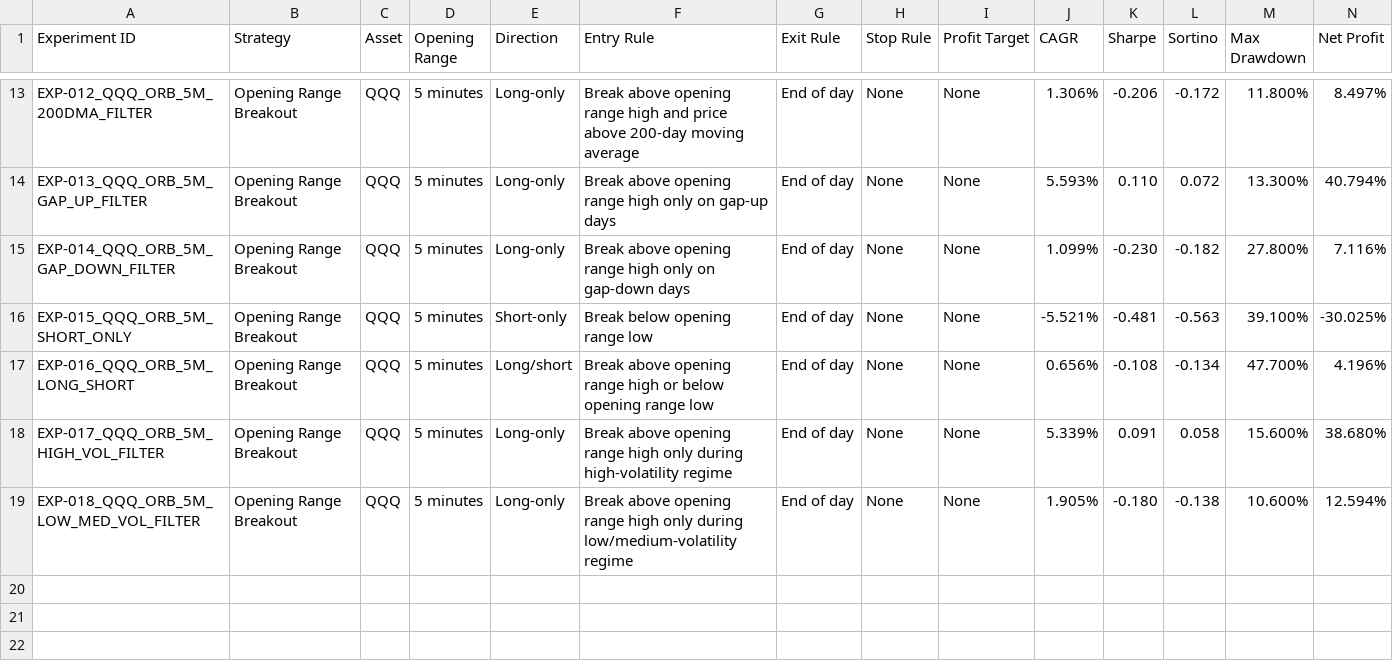
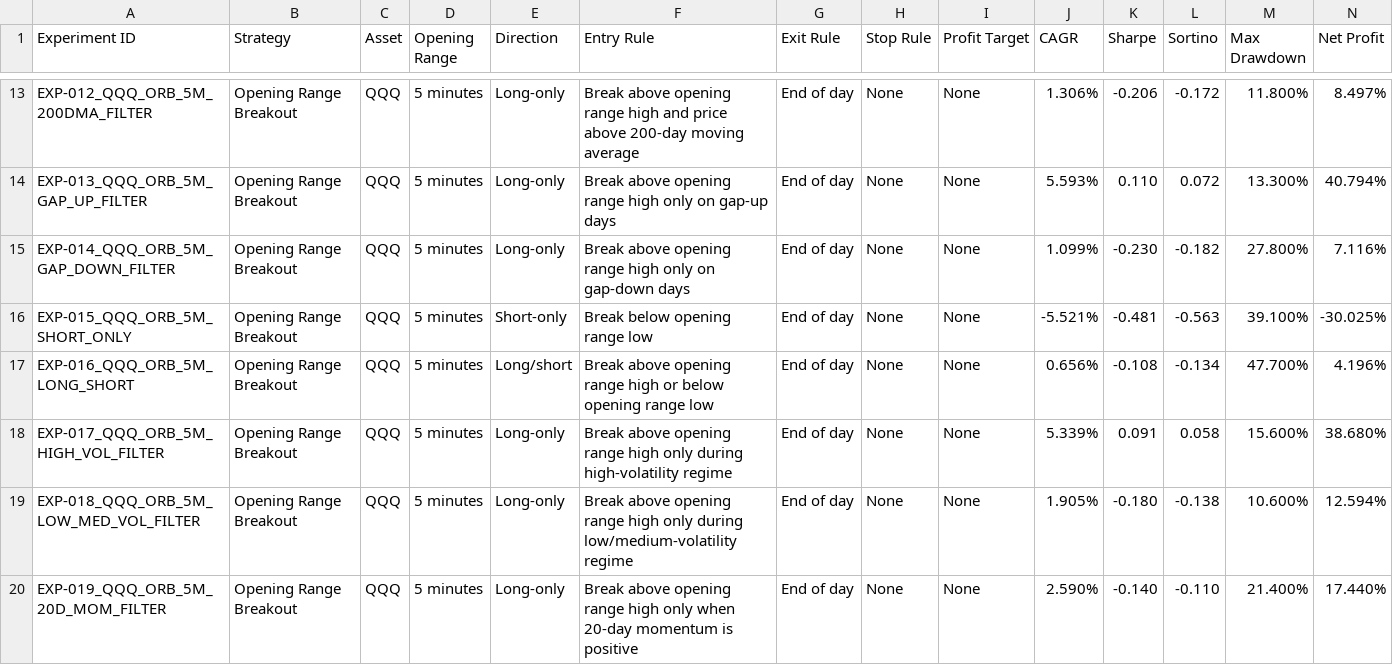
Before and after one commit to awesomesauce655/orb-robustness-study, a CSV file: results:/experiment_log.csv, drawn as a sheet; only a part is shown, gaps mark what is left out; rows hold the shown columns only; the diff names each change by its address in the sheet, - before the commit and + after, or states it on an @@ line.

Commit message:
Add ORB short-term momentum filter result
Document 20-day momentum confirmation test and updated research direction.

```diff
--- a/results:/experiment_log.csv
+++ b/results:/experiment_log.csv
+row 20: EXP-019_QQQ_ORB_5M_20D_MOM_FILTER | Opening Range Breakout | QQQ | 5 minutes | Long-only | Break above opening range high only when 20-day momentum is positive | End of day | None | None | 2.590% | -0.140 | -0.110 | 21.400% | 17.440%
```
Also changed, not shown: 1 other file.
